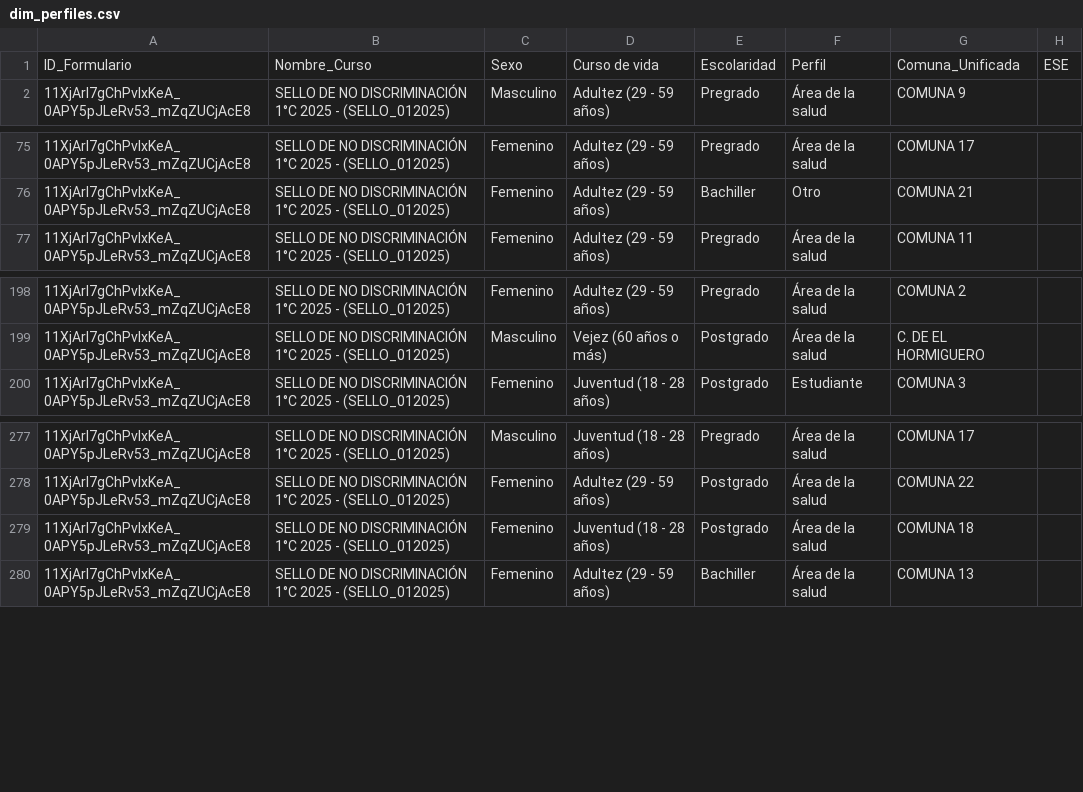
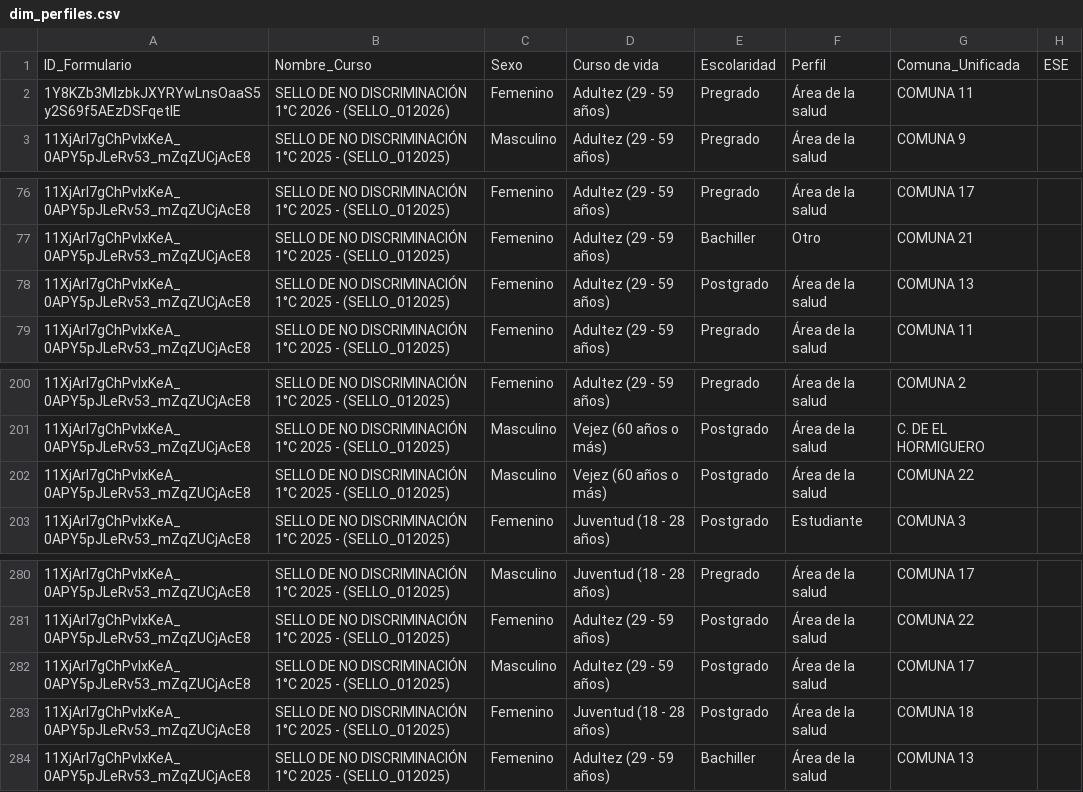
Before and after one commit to SecSaludCali/Tesis_Moodle, a CSV file: dim_perfiles.csv, drawn as a sheet; only a part is shown, gaps mark what is left out; the diff names each change by its address in the sheet, - before the commit and + after, or states it on an @@ line.

```diff
--- a/dim_perfiles.csv
+++ b/dim_perfiles.csv
+row 2: 1Y8KZb3MlzbkJXYRYwLnsOaaS5y2S69f5AEzDSFqetlE | SELLO DE NO DISCRIMINACIÓN 1°C 2026 - (SELLO_012026) | Femenino | Adultez (29 - 59 años) | Pregrado | Área de la salud | COMUNA 11
+row 78: 11XjArl7gChPvlxKeA_0APY5pJLeRv53_mZqZUCjAcE8 | SELLO DE NO DISCRIMINACIÓN 1°C 2025 - (SELLO_012025) | Femenino | Adultez (29 - 59 años) | Postgrado | Área de la salud | COMUNA 13
+row 202: 11XjArl7gChPvlxKeA_0APY5pJLeRv53_mZqZUCjAcE8 | SELLO DE NO DISCRIMINACIÓN 1°C 2025 - (SELLO_012025) | Masculino | Vejez (60 años o más) | Postgrado | Área de la salud | COMUNA 22
+row 282: 11XjArl7gChPvlxKeA_0APY5pJLeRv53_mZqZUCjAcE8 | SELLO DE NO DISCRIMINACIÓN 1°C 2025 - (SELLO_012025) | Masculino | Adultez (29 - 59 años) | Postgrado | Área de la salud | COMUNA 17
```
Also changed, not shown: demografia_consolidada.csv, descargas_moodle/progress.sello_012025.csv, 6 other files.
